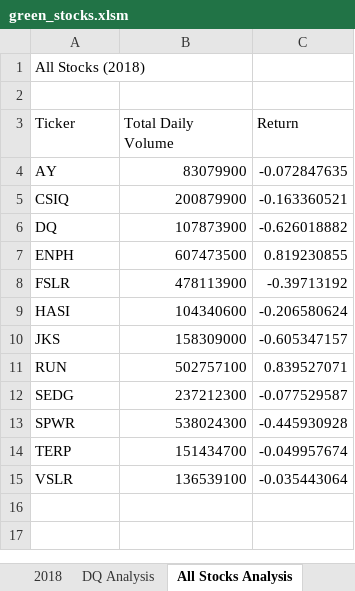
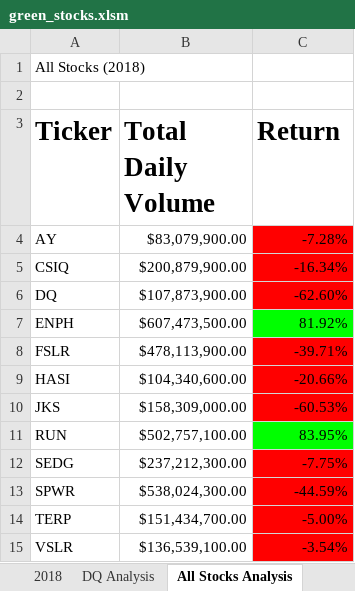
Before and after one commit to bjohansen29/Stock_Analysis, an Excel workbook: green_stocks.xlsm, sheet All Stocks Analysis, drawn as a sheet; values as stored, in another font and other column widths than the file's, no borders; the diff names each change by its address in the sheet, - before the commit and + after, or states it on an @@ line.

Commit message:
added color coding

```diff
--- a/green_stocks.xlsm (sheet All Stocks Analysis)
+++ b/green_stocks.xlsm (sheet All Stocks Analysis)
-A3:C3 bold: off
+A3:C3 bold: on, text size: larger
-B4 (Total Daily Volume): 83079900
+B4 (Total Daily Volume): $83,079,900.00
-C4 (Return): -0.072847635
+C4 (Return): -7.28%
-C4:C6 fill: none
+C4:C6 fill: #FF0000
-B5 (Total Daily Volume): 200879900
+B5 (Total Daily Volume): $200,879,900.00
-C5 (Return): -0.163360521
+C5 (Return): -16.34%
-B6 (Total Daily Volume): 107873900
+B6 (Total Daily Volume): $107,873,900.00
-C6 (Return): -0.626018882
+C6 (Return): -62.60%
-B7 (Total Daily Volume): 607473500
+B7 (Total Daily Volume): $607,473,500.00
-C7 (Return): 0.819230855
+C7 (Return): 81.92%
-C7 fill: none
+C7 fill: #00FF00
-B8 (Total Daily Volume): 478113900
+B8 (Total Daily Volume): $478,113,900.00
-C8 (Return): -0.39713192
+C8 (Return): -39.71%
-C8:C10 fill: none
+C8:C10 fill: #FF0000
-B9 (Total Daily Volume): 104340600
+B9 (Total Daily Volume): $104,340,600.00
-C9 (Return): -0.206580624
+C9 (Return): -20.66%
-B10 (Total Daily Volume): 158309000
+B10 (Total Daily Volume): $158,309,000.00
-C10 (Return): -0.605347157
+C10 (Return): -60.53%
-B11 (Total Daily Volume): 502757100
+B11 (Total Daily Volume): $502,757,100.00
-C11 (Return): 0.839527071
+C11 (Return): 83.95%
-C11 fill: none
+C11 fill: #00FF00
-B12 (Total Daily Volume): 237212300
+B12 (Total Daily Volume): $237,212,300.00
-C12 (Return): -0.077529587
+C12 (Return): -7.75%
-C12:C15 fill: none
+C12:C15 fill: #FF0000
-B13 (Total Daily Volume): 538024300
+B13 (Total Daily Volume): $538,024,300.00
-C13 (Return): -0.445930928
+C13 (Return): -44.59%
-B14 (Total Daily Volume): 151434700
+B14 (Total Daily Volume): $151,434,700.00
-C14 (Return): -0.049957674
+C14 (Return): -5.00%
-B15 (Total Daily Volume): 136539100
+B15 (Total Daily Volume): $136,539,100.00
-C15 (Return): -0.035443064
+C15 (Return): -3.54%
```
